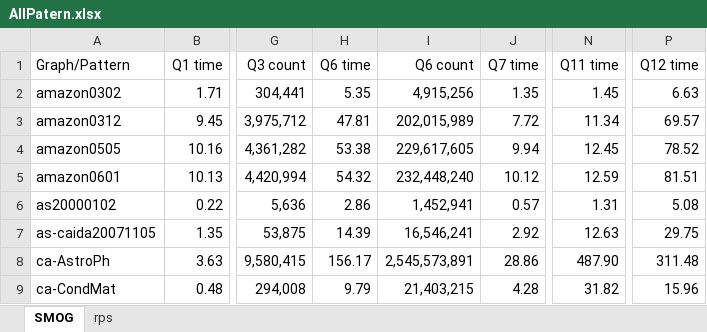
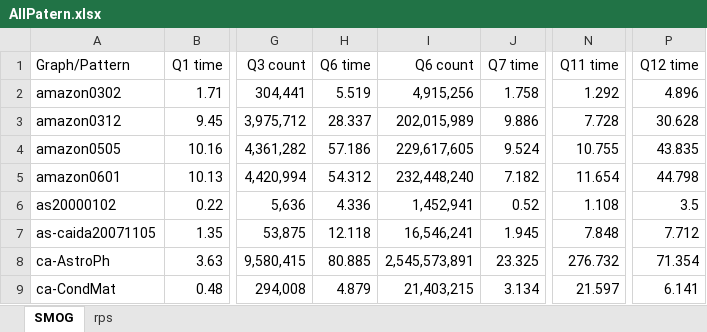
Before and after one commit to mengziheng/Gpu-SubgraphIsomorphism, an Excel workbook: result/AllPatern/AllPatern.xlsx, sheet SMOG, drawn as a sheet; only a part is shown, gaps mark what is left out; values as stored, in another font and other column widths than the file's, no borders; the diff covers the shown part only; the diff names each change by its address in the sheet, - before the commit and + after, or states it on an @@ line.

```diff
--- a/result/AllPatern/AllPatern.xlsx (sheet SMOG)
+++ b/result/AllPatern/AllPatern.xlsx (sheet SMOG)
-H2 (Q6 time): 5.35
+H2 (Q6 time): 5.519
-J2 (Q7 time): 1.35
+J2 (Q7 time): 1.758
-N2 (Q11 time): 1.45
+N2 (Q11 time): 1.292
-P2 (Q12 time): 6.63
+P2 (Q12 time): 4.896
-H3 (Q6 time): 47.81
+H3 (Q6 time): 28.337
-J3 (Q7 time): 7.72
+J3 (Q7 time): 9.886
-N3 (Q11 time): 11.34
+N3 (Q11 time): 7.728
-P3 (Q12 time): 69.57
+P3 (Q12 time): 30.628
-H4 (Q6 time): 53.38
+H4 (Q6 time): 57.186
-J4 (Q7 time): 9.94
+J4 (Q7 time): 9.524
-N4 (Q11 time): 12.45
+N4 (Q11 time): 10.755
-P4 (Q12 time): 78.52
+P4 (Q12 time): 43.835
-H5 (Q6 time): 54.32
+H5 (Q6 time): 54.312
-J5 (Q7 time): 10.12
+J5 (Q7 time): 7.182
-N5 (Q11 time): 12.59
+N5 (Q11 time): 11.654
-P5 (Q12 time): 81.51
+P5 (Q12 time): 44.798
-H6 (Q6 time): 2.86
+H6 (Q6 time): 4.336
-J6 (Q7 time): 0.57
+J6 (Q7 time): 0.52
-N6 (Q11 time): 1.31
+N6 (Q11 time): 1.108
-P6 (Q12 time): 5.08
+P6 (Q12 time): 3.5
-H7 (Q6 time): 14.39
+H7 (Q6 time): 12.118
-J7 (Q7 time): 2.92
+J7 (Q7 time): 1.945
-N7 (Q11 time): 12.63
+N7 (Q11 time): 7.848
-P7 (Q12 time): 29.75
+P7 (Q12 time): 7.712
-H8 (Q6 time): 156.17
+H8 (Q6 time): 80.885
-J8 (Q7 time): 28.86
+J8 (Q7 time): 23.325
-N8 (Q11 time): 487.90
+N8 (Q11 time): 276.732
-P8 (Q12 time): 311.48
+P8 (Q12 time): 71.354
-H9 (Q6 time): 9.79
+H9 (Q6 time): 4.879
-J9 (Q7 time): 4.28
+J9 (Q7 time): 3.134
-N9 (Q11 time): 31.82
+N9 (Q11 time): 21.597
-P9 (Q12 time): 15.96
+P9 (Q12 time): 6.141
```
Also changed, not shown: 1 removed row and 176 edited cells elsewhere in this sheet, 13 other files.
